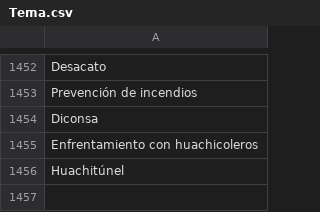
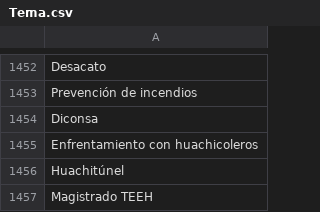
Before and after one commit to thelonious9/capturanotas, a CSV file: Tema.csv, drawn as a sheet; only a part is shown, gaps mark what is left out; the diff names each change by its address in the sheet, - before the commit and + after, or states it on an @@ line.

Commit message:
Añado temas

```diff
--- a/Tema.csv
+++ b/Tema.csv
+row 1457: Magistrado TEEH
```
